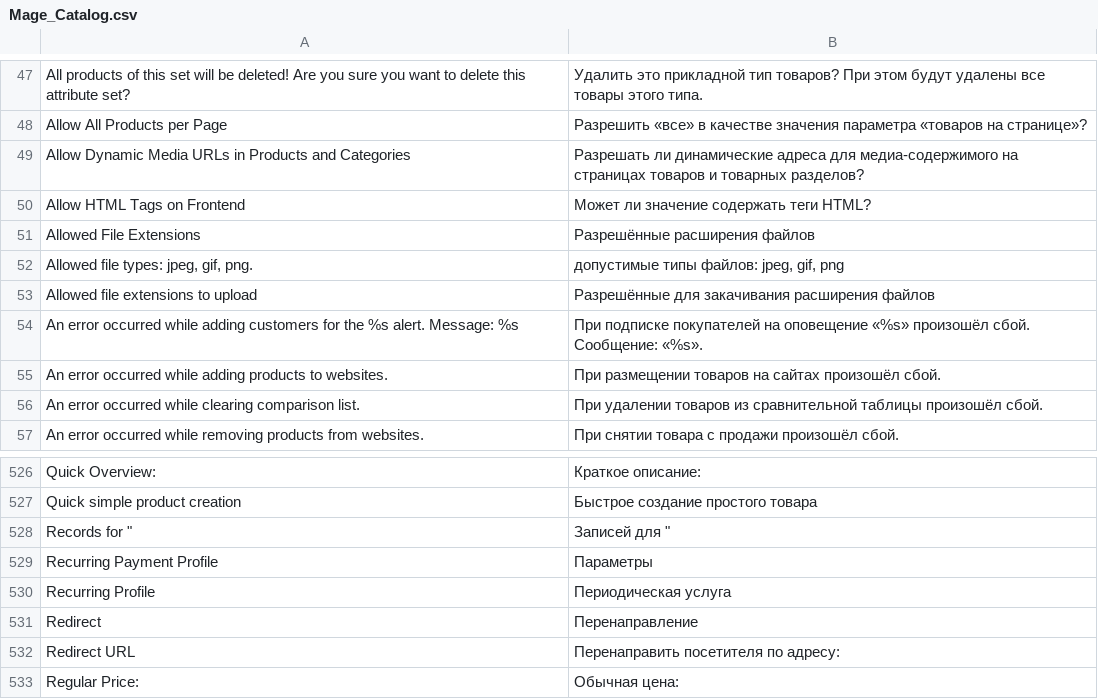
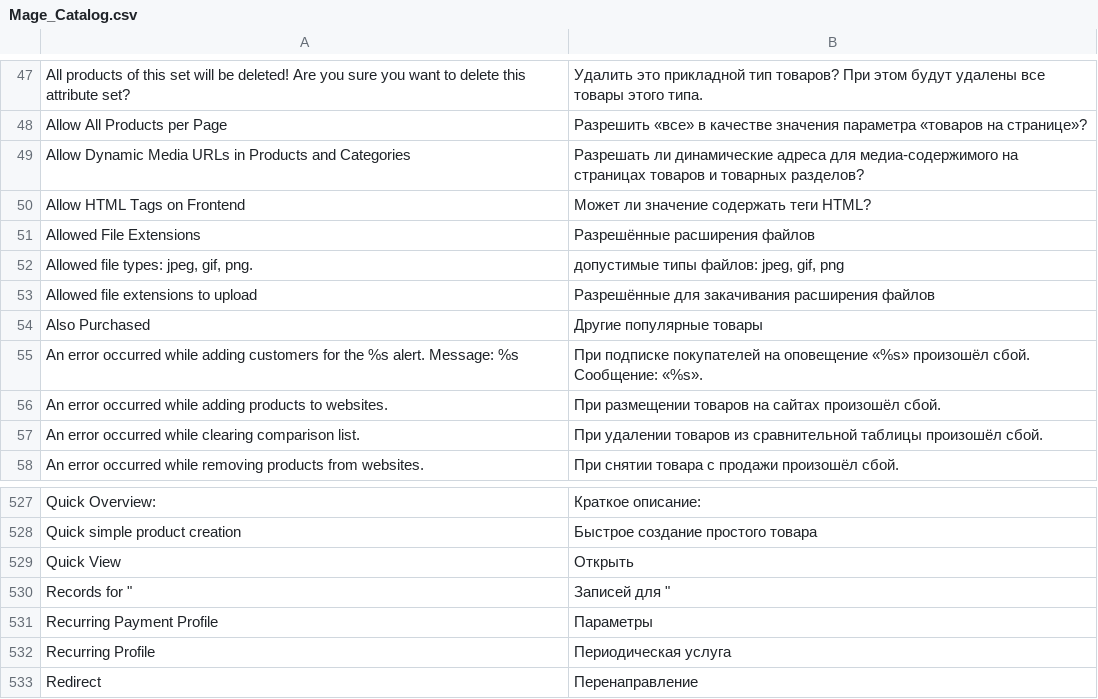
Before and after one commit to magento-russia/2, a CSV file: app/locale/ru_DF/Mage_Catalog.csv, drawn as a sheet; only a part is shown, gaps mark what is left out; the shorter side is filled out with more unchanged rows; the diff names each change by its address in the sheet, - before the commit and + after, or states it on an @@ line.

```diff
--- a/app/locale/ru_DF/Mage_Catalog.csv
+++ b/app/locale/ru_DF/Mage_Catalog.csv
+row 54: Also Purchased | Другие популярные товары
+row 529: Quick View | Открыть
```
Also changed, not shown: app/locale/ru_DF/Mage_Core.csv, app/locale/ru_DF/Mage_Newsletter.csv, 27 other files.
